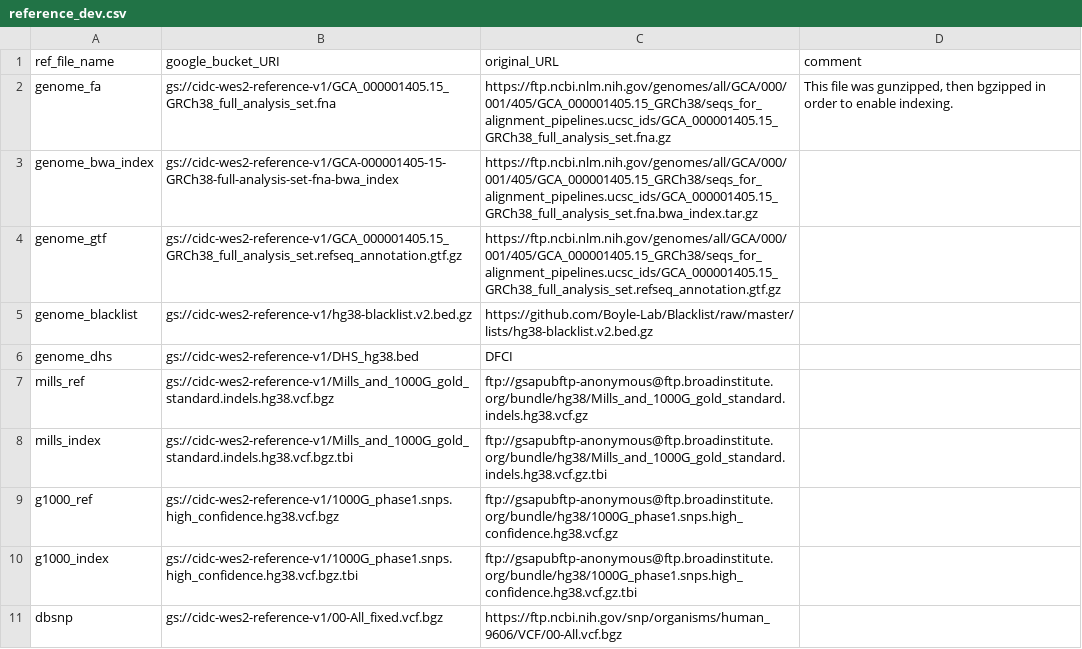
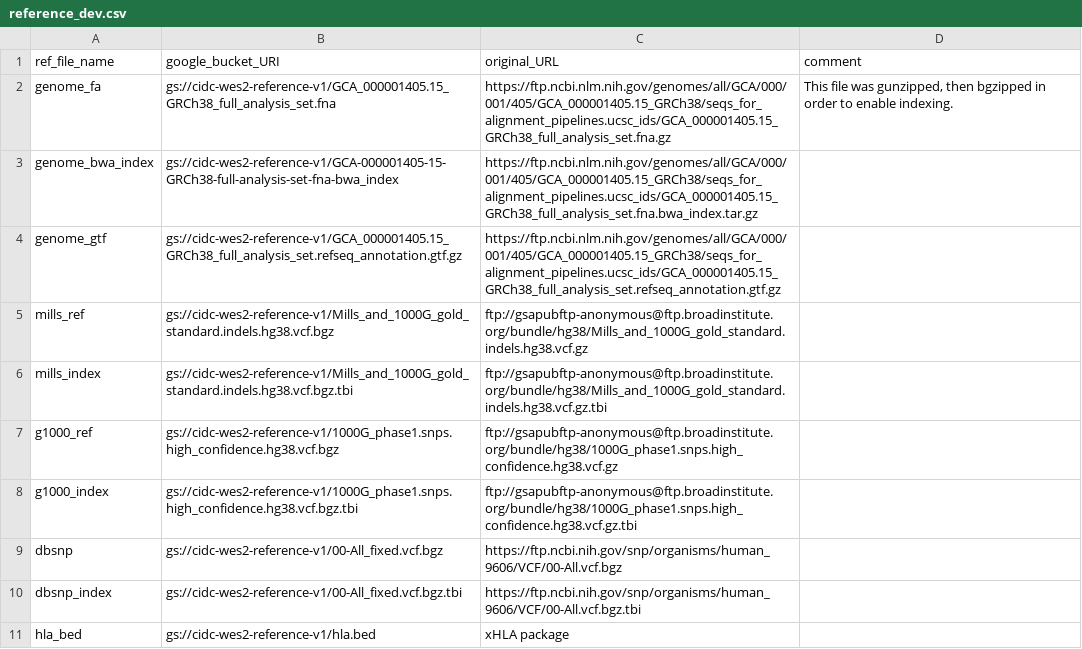
Before and after one commit to NCI-CIDC/cidc_wes2_releases, a CSV file: config/reference_dev.csv, drawn as a sheet; only a part is shown; the shorter side is filled out with more unchanged rows; the diff names each change by its address in the sheet, - before the commit and + after, or states it on an @@ line.

Commit message:
Remove unused rules related to filtering and downsampling the bam and clean up the file_layout.yaml and reference_dev.csv

```diff
--- a/config/reference_dev.csv
+++ b/config/reference_dev.csv
-row 5: genome_blacklist | gs://cidc-wes2-reference-v1/hg38-blacklist.v2.bed.gz | https://github.com/Boyle-Lab/Blacklist/raw/master/lists/hg38-blacklist.v2.bed.gz
-row 6: genome_dhs | gs://cidc-wes2-reference-v1/DHS_hg38.bed | DFCI
```
Also changed, not shown: 4 other files.
